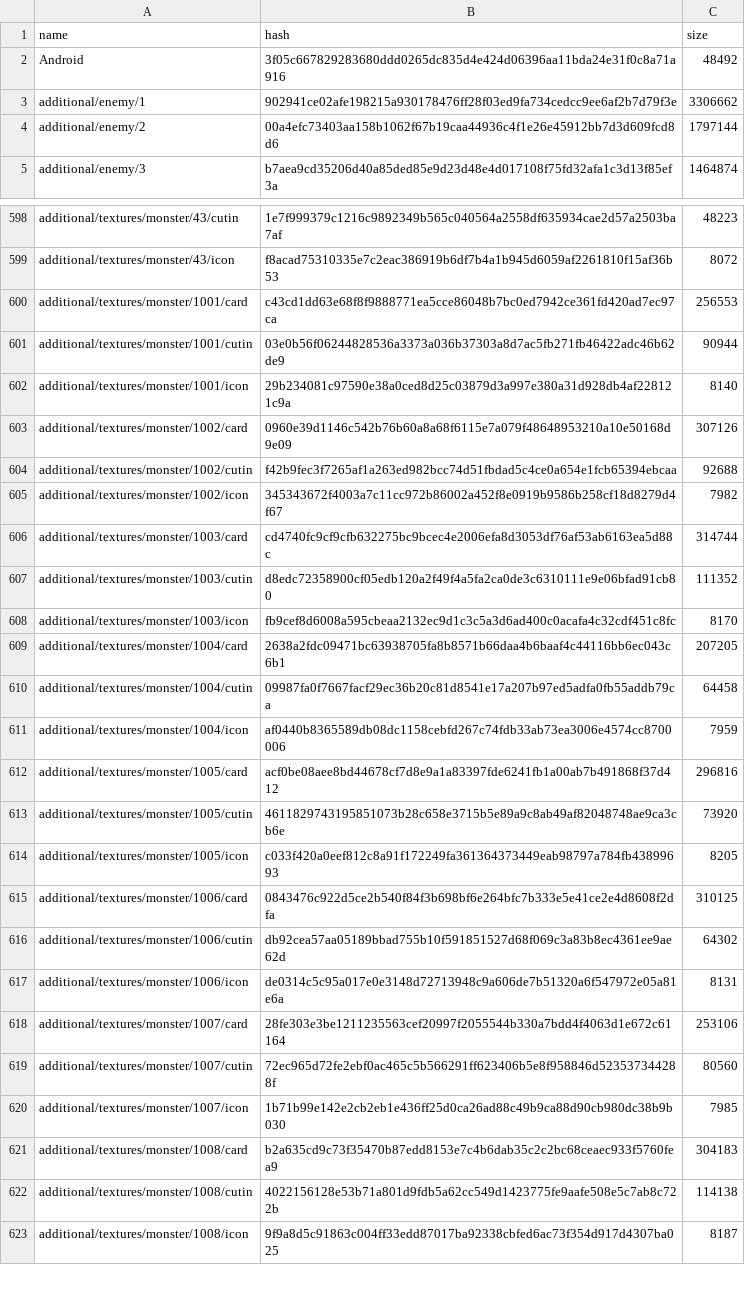
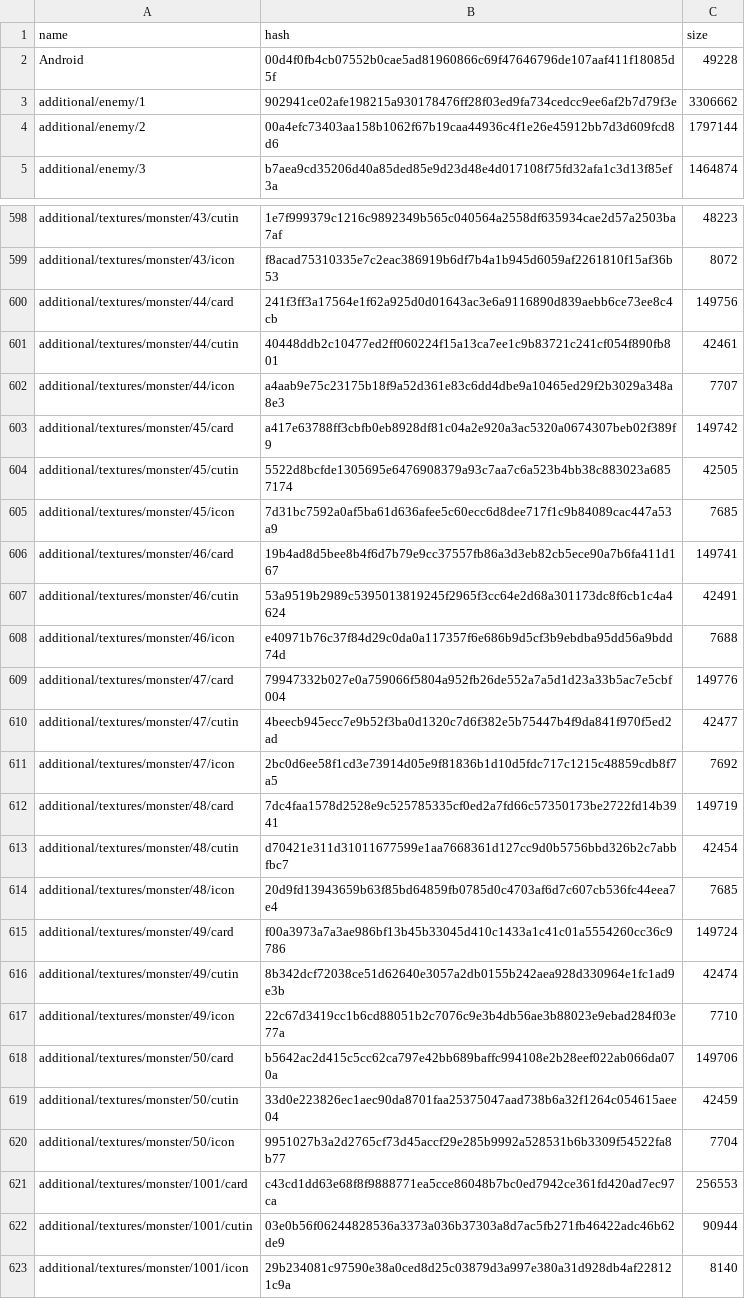
Before and after one commit to onederappli/SF_AB_Android, a CSV file: 100/AssetBundleList.csv, drawn as a sheet; only a part is shown, gaps mark what is left out; the shorter side is filled out with more unchanged rows; the diff covers the shown part only.

```diff
--- a/100/AssetBundleList.csv
+++ b/100/AssetBundleList.csv
@@ -1,3 +1,3 @@
 name,hash,size
-Android,3f05c667829283680ddd0265dc835d4e424d06396aa11bda24e31f0c8a71a916,48492
+Android,00d4f0fb4cb07552b0cae5ad81960866c69f47646796de107aaf411f18085d5f,49228
 additional/enemy/1,902941ce02afe198215a930178476ff28f03ed9fa734cedcc9ee6af2b7d79f3e,3306662
@@ -599,2 +599,23 @@ additional/textures/monster/43/cutin,1e7f999379c1216c9892349b565c040564a2558df63
 additional/textures/monster/43/icon,f8acad75310335e7c2eac386919b6df7b4a1b945d6059af2261810f15af36b53,8072
+additional/textures/monster/44/card,241f3ff3a17564e1f62a925d0d01643ac3e6a9116890d839aebb6ce73ee8c4cb,149756
+additional/textures/monster/44/cutin,40448ddb2c10477ed2ff060224f15a13ca7ee1c9b83721c241cf054f890fb801,42461
+additional/textures/monster/44/icon,a4aab9e75c23175b18f9a52d361e83c6dd4dbe9a10465ed29f2b3029a348a8e3,7707
+additional/textures/monster/45/card,a417e63788ff3cbfb0eb8928df81c04a2e920a3ac5320a0674307beb02f389f9,149742
+additional/textures/monster/45/cutin,5522d8bcfde1305695e6476908379a93c7aa7c6a523b4bb38c883023a6857174,42505
+additional/textures/monster/45/icon,7d31bc7592a0af5ba61d636afee5c60ecc6d8dee717f1c9b84089cac447a53a9,7685
+additional/textures/monster/46/card,19b4ad8d5bee8b4f6d7b79e9cc37557fb86a3d3eb82cb5ece90a7b6fa411d167,149741
+additional/textures/monster/46/cutin,53a9519b2989c5395013819245f2965f3cc64e2d68a301173dc8f6cb1c4a4624,42491
+additional/textures/monster/46/icon,e40971b76c37f84d29c0da0a117357f6e686b9d5cf3b9ebdba95dd56a9bdd74d,7688
+additional/textures/monster/47/card,79947332b027e0a759066f5804a952fb26de552a7a5d1d23a33b5ac7e5cbf004,149776
+additional/textures/monster/47/cutin,4beecb945ecc7e9b52f3ba0d1320c7d6f382e5b75447b4f9da841f970f5ed2ad,42477
+additional/textures/monster/47/icon,2bc0d6ee58f1cd3e73914d05e9f81836b1d10d5fdc717c1215c48859cdb8f7a5,7692
+additional/textures/monster/48/card,7dc4faa1578d2528e9c525785335cf0ed2a7fd66c57350173be2722fd14b3941,149719
+additional/textures/monster/48/cutin,d70421e311d31011677599e1aa7668361d127cc9d0b5756bbd326b2c7abbfbc7,42454
+additional/textures/monster/48/icon,20d9fd13943659b63f85bd64859fb0785d0c4703af6d7c607cb536fc44eea7e4,7685
+additional/textures/monster/49/card,f00a3973a7a3ae986bf13b45b33045d410c1433a1c41c01a5554260cc36c9786,149724
+additional/textures/monster/49/cutin,8b342dcf72038ce51d62640e3057a2db0155b242aea928d330964e1fc1ad9e3b,42474
+additional/textures/monster/49/icon,22c67d3419cc1b6cd88051b2c7076c9e3b4db56ae3b88023e9ebad284f03e77a,7710
+additional/textures/monster/50/card,b5642ac2d415c5cc62ca797e42bb689baffc994108e2b28eef022ab066da070a,149706
+additional/textures/monster/50/cutin,33d0e223826ec1aec90da8701faa25375047aad738b6a32f1264c054615aee04,42459
+additional/textures/monster/50/icon,9951027b3a2d2765cf73d45accf29e285b9992a528531b6b3309f54522fa8b77,7704
 additional/textures/monster/1001/card,c43cd1dd63e68f8f9888771ea5cce86048b7bc0ed7942ce361fd420ad7ec97ca,256553
```
Also changed, not shown: 12 added rows elsewhere in this file, 35 other files.
